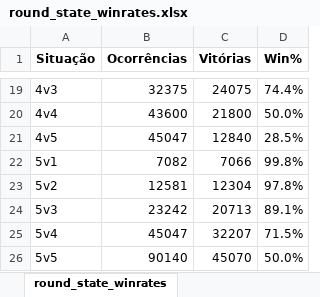
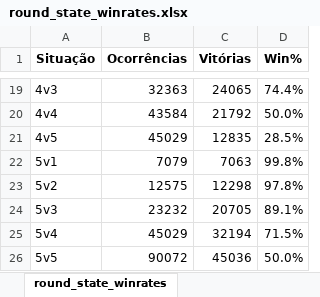
Before and after one commit to kmzmath/univlr, an Excel workbook: dados_excel/round_state_winrates.xlsx, sheet round_state_winrates, drawn as a sheet; only a part is shown, gaps mark what is left out; values as stored, in another font and other column widths than the file's, no borders; the diff covers the shown part only; the diff names each change by its address in the sheet, - before the commit and + after, or states it on an @@ line.

```diff
--- a/dados_excel/round_state_winrates.xlsx (sheet round_state_winrates)
+++ b/dados_excel/round_state_winrates.xlsx (sheet round_state_winrates)
-B19 (Ocorrências): 32375
+B19 (Ocorrências): 32363
-C19 (Vitórias): 24075
+C19 (Vitórias): 24065
-B20 (Ocorrências): 43600
+B20 (Ocorrências): 43584
-C20 (Vitórias): 21800
+C20 (Vitórias): 21792
-B21 (Ocorrências): 45047
+B21 (Ocorrências): 45029
-C21 (Vitórias): 12840
+C21 (Vitórias): 12835
-B22 (Ocorrências): 7082
+B22 (Ocorrências): 7079
-C22 (Vitórias): 7066
+C22 (Vitórias): 7063
-B23 (Ocorrências): 12581
+B23 (Ocorrências): 12575
-C23 (Vitórias): 12304
+C23 (Vitórias): 12298
-B24 (Ocorrências): 23242
+B24 (Ocorrências): 23232
-C24 (Vitórias): 20713
+C24 (Vitórias): 20705
-B25 (Ocorrências): 45047
+B25 (Ocorrências): 45029
-C25 (Vitórias): 32207
+C25 (Vitórias): 32194
-B26 (Ocorrências): 90140
+B26 (Ocorrências): 90072
-C26 (Vitórias): 45070
+C26 (Vitórias): 45036
```
Also changed, not shown: 31 edited cells elsewhere in this sheet, 7 other files.
